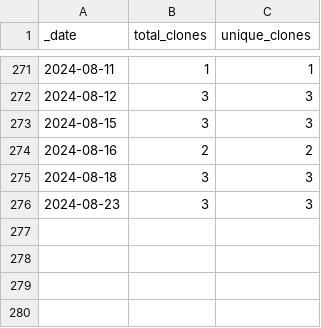
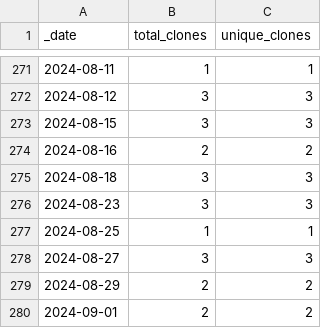
Before and after one commit to roberts-farm-of-ideas/12, a CSV file: traffic/clones.csv, drawn as a sheet; only a part is shown, gaps mark what is left out; the diff names each change by its address in the sheet, - before the commit and + after, or states it on an @@ line.

Commit message:
GitHub traffic

```diff
--- a/traffic/clones.csv
+++ b/traffic/clones.csv
+row 277: 2024-08-25 | 1 | 1
+row 278: 2024-08-27 | 3 | 3
+row 279: 2024-08-29 | 2 | 2
+row 280: 2024-09-01 | 2 | 2
```
Also changed, not shown: 1 other file.
